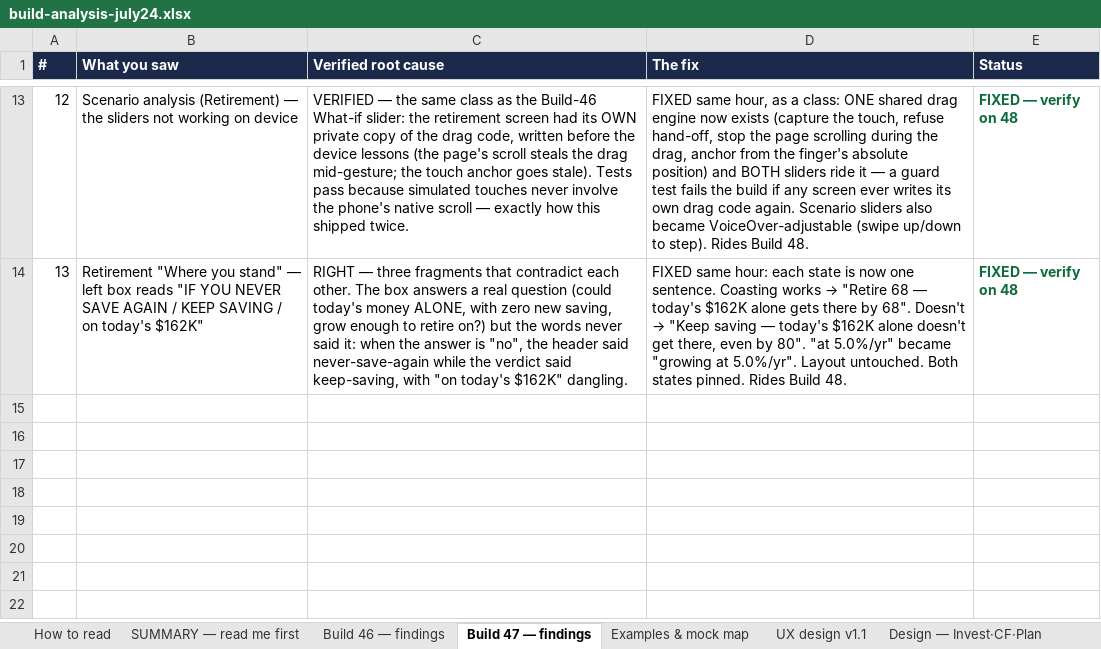
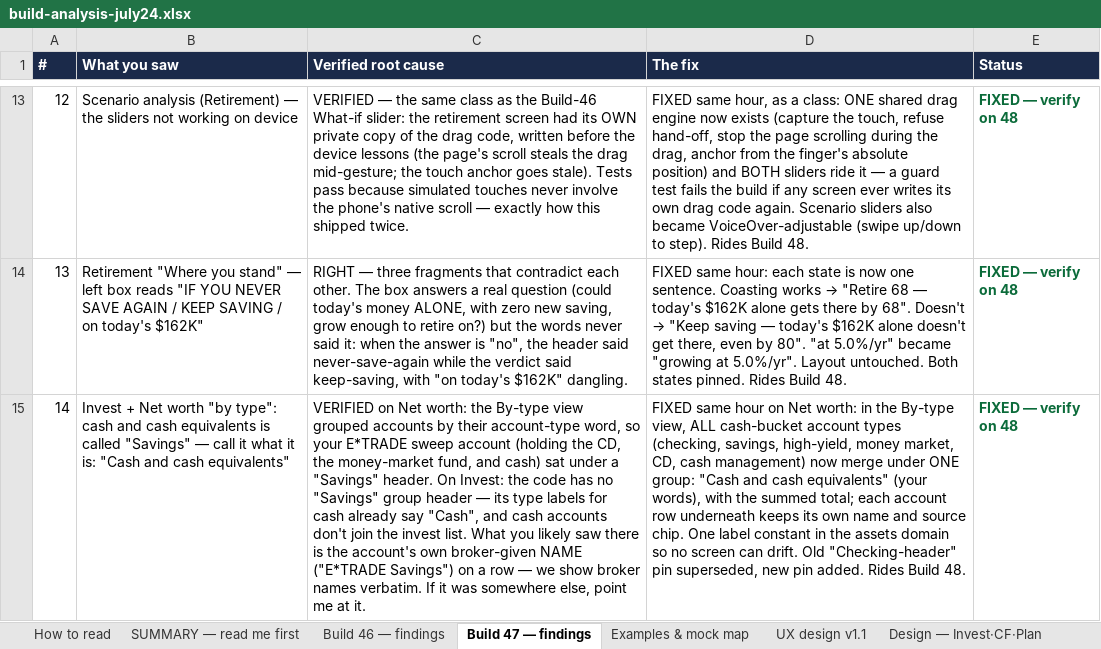
Before and after one commit to Finwise-io/finwise, an Excel workbook: docs/FCC-core-55-70/build-analysis-july24.xlsx, sheet Build 47 — findings, drawn as a sheet; only a part is shown, gaps mark what is left out; values as stored, in another font and other column widths than the file's, no borders; the diff names each change by its address in the sheet, - before the commit and + after, or states it on an @@ line.

```diff
--- a/docs/FCC-core-55-70/build-analysis-july24.xlsx (sheet Build 47 — findings)
+++ b/docs/FCC-core-55-70/build-analysis-july24.xlsx (sheet Build 47 — findings)
+row 15: 14 | Invest + Net worth "by type": cash and cash equivalents is called "Savings" — call it what it is: "Cash and cash equivalents" | VERIFIED on Net worth: the By-type view grouped accounts by their account-type word, so your E*TRADE sweep account (holding the CD, the money-market fund, and cash) sat under a "Savings" header. On Invest: the code has no "Savings" group header — its type labels for cash already say "Cash", and cash accounts don't join the invest list. What you likely saw there is the account's own broker-given NAME ("E*TRADE Savings") on a row — we show broker names verbatim. If it was somewhere else, point me at it. | FIXED same hour on Net worth: in the By-type view, ALL cash-bucket account types (checking, savings, high-yield, money market, CD, cash management) now merge under ONE group: "Cash and cash equivalents" (your words), with the summed total; each account row underneath keeps its own name and source chip. One label constant in the assets domain so no screen can drift. Old "Checking-header" pin superseded, new pin added. Rides Build 48. | FIXED — verify on 48
```
Also changed, not shown: docs/FCC-core-55-70/FCC-core-detailed-design-v1.3-2026-07-19.xlsx, 4 other files.
